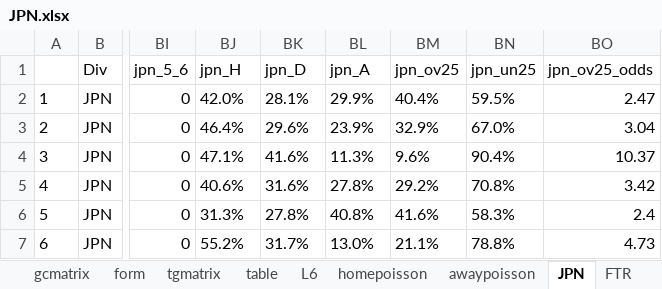
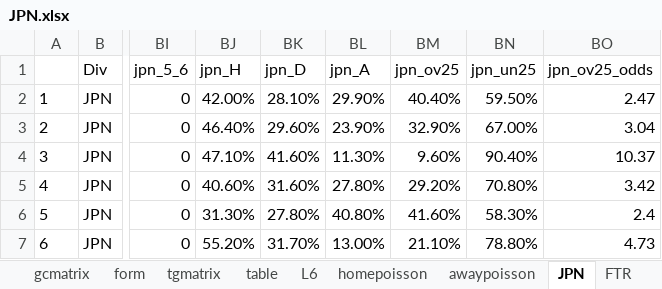
Before and after one commit to gitboyzorro5/Rsoccer, an Excel workbook: JPN.xlsx, sheet JPN, drawn as a sheet; only a part is shown, gaps mark what is left out; values as stored, in another font and other column widths than the file's, no borders; conditional formats not drawn; the diff covers the shown part only; the diff names each change by its address in the sheet, - before the commit and + after, or states it on an @@ line.

```diff
--- a/JPN.xlsx (sheet JPN)
+++ b/JPN.xlsx (sheet JPN)
-BJ2 (jpn_H): 42.0%
+BJ2 (jpn_H): 42.00%
-BK2 (jpn_D): 28.1%
+BK2 (jpn_D): 28.10%
-BL2 (jpn_A): 29.9%
+BL2 (jpn_A): 29.90%
-BM2 (jpn_ov25): 40.4%
+BM2 (jpn_ov25): 40.40%
-BN2 (jpn_un25): 59.5%
+BN2 (jpn_un25): 59.50%
-BJ3 (jpn_H): 46.4%
+BJ3 (jpn_H): 46.40%
-BK3 (jpn_D): 29.6%
+BK3 (jpn_D): 29.60%
-BL3 (jpn_A): 23.9%
+BL3 (jpn_A): 23.90%
-BM3 (jpn_ov25): 32.9%
+BM3 (jpn_ov25): 32.90%
-BN3 (jpn_un25): 67.0%
+BN3 (jpn_un25): 67.00%
-BJ4 (jpn_H): 47.1%
+BJ4 (jpn_H): 47.10%
-BK4 (jpn_D): 41.6%
+BK4 (jpn_D): 41.60%
-BL4 (jpn_A): 11.3%
+BL4 (jpn_A): 11.30%
-BM4 (jpn_ov25): 9.6%
+BM4 (jpn_ov25): 9.60%
-BN4 (jpn_un25): 90.4%
+BN4 (jpn_un25): 90.40%
-BJ5 (jpn_H): 40.6%
+BJ5 (jpn_H): 40.60%
-BK5 (jpn_D): 31.6%
+BK5 (jpn_D): 31.60%
-BL5 (jpn_A): 27.8%
+BL5 (jpn_A): 27.80%
-BM5 (jpn_ov25): 29.2%
+BM5 (jpn_ov25): 29.20%
-BN5 (jpn_un25): 70.8%
+BN5 (jpn_un25): 70.80%
-BJ6 (jpn_H): 31.3%
+BJ6 (jpn_H): 31.30%
-BK6 (jpn_D): 27.8%
+BK6 (jpn_D): 27.80%
-BL6 (jpn_A): 40.8%
+BL6 (jpn_A): 40.80%
-BM6 (jpn_ov25): 41.6%
+BM6 (jpn_ov25): 41.60%
-BN6 (jpn_un25): 58.3%
+BN6 (jpn_un25): 58.30%
-BJ7 (jpn_H): 55.2%
+BJ7 (jpn_H): 55.20%
-BK7 (jpn_D): 31.7%
+BK7 (jpn_D): 31.70%
-BL7 (jpn_A): 13.0%
+BL7 (jpn_A): 13.00%
-BM7 (jpn_ov25): 21.1%
+BM7 (jpn_ov25): 21.10%
-BN7 (jpn_un25): 78.8%
+BN7 (jpn_un25): 78.80%
```
Also changed, not shown: 1870 edited cells elsewhere in this sheet, Divisions/B1.xlsx, 9 other files.
